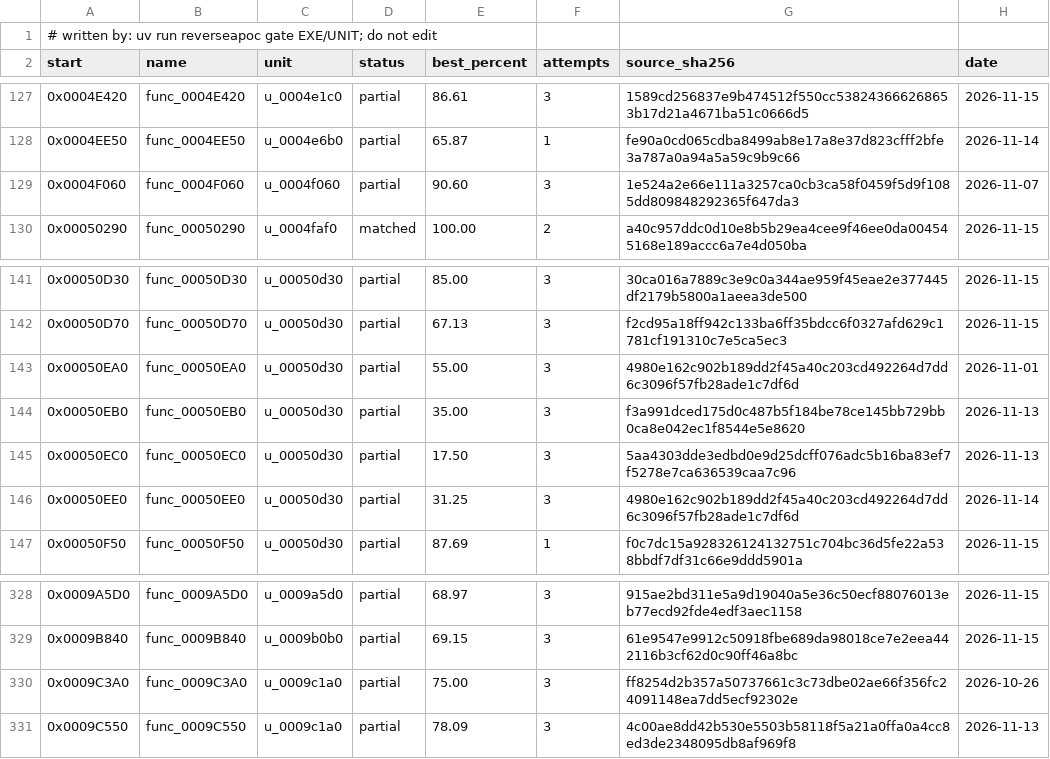
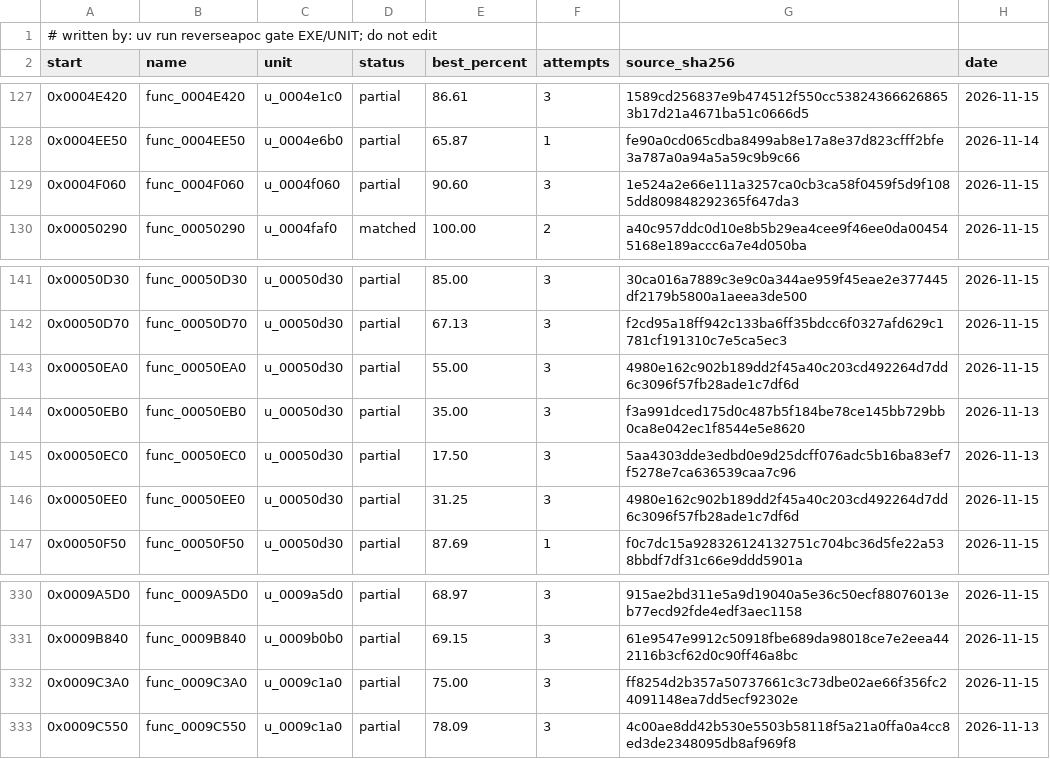
Before and after one commit to ayrtondenner/ReverseApoc, a CSV file: config/ufo2p/status.csv, drawn as a sheet; only a part is shown, gaps mark what is left out; the diff covers the shown part only.

```diff
--- a/config/ufo2p/status.csv
+++ b/config/ufo2p/status.csv
@@ -128,3 +128,3 @@ start,name,unit,status,best_percent,attempts,source_sha256,date
 0x0004EE50,func_0004EE50,u_0004e6b0,partial,65.87,1,fe90a0cd065cdba8499ab8e17a8e37d823cfff2bfe3a787a0a94a5a59c9b9c66,2026-11-14
-0x0004F060,func_0004F060,u_0004f060,partial,90.60,3,1e524a2e66e111a3257ca0cb3ca58f0459f5d9f1085dd809848292365f647da3,2026-11-07
+0x0004F060,func_0004F060,u_0004f060,partial,90.60,3,1e524a2e66e111a3257ca0cb3ca58f0459f5d9f1085dd809848292365f647da3,2026-11-15
 0x00050290,func_00050290,u_0004faf0,matched,100.00,2,a40c957ddc0d10e8b5b29ea4cee9f46ee0da004545168e189accc6a7e4d050ba,2026-11-15
@@ -142,6 +142,6 @@ start,name,unit,status,best_percent,attempts,source_sha256,date
 0x00050D70,func_00050D70,u_00050d30,partial,67.13,3,f2cd95a18ff942c133ba6ff35bdcc6f0327afd629c1781cf191310c7e5ca5ec3,2026-11-15
-0x00050EA0,func_00050EA0,u_00050d30,partial,55.00,3,4980e162c902b189dd2f45a40c203cd492264d7dd6c3096f57fb28ade1c7df6d,2026-11-01
+0x00050EA0,func_00050EA0,u_00050d30,partial,55.00,3,4980e162c902b189dd2f45a40c203cd492264d7dd6c3096f57fb28ade1c7df6d,2026-11-15
 0x00050EB0,func_00050EB0,u_00050d30,partial,35.00,3,f3a991dced175d0c487b5f184be78ce145bb729bb0ca8e042ec1f8544e5e8620,2026-11-13
 0x00050EC0,func_00050EC0,u_00050d30,partial,17.50,3,5aa4303dde3edbd0e9d25dcff076adc5b16ba83ef7f5278e7ca636539caa7c96,2026-11-13
-0x00050EE0,func_00050EE0,u_00050d30,partial,31.25,3,4980e162c902b189dd2f45a40c203cd492264d7dd6c3096f57fb28ade1c7df6d,2026-11-14
+0x00050EE0,func_00050EE0,u_00050d30,partial,31.25,3,4980e162c902b189dd2f45a40c203cd492264d7dd6c3096f57fb28ade1c7df6d,2026-11-15
 0x00050F50,func_00050F50,u_00050d30,partial,87.69,1,f0c7dc15a928326124132751c704bc36d5fe22a538bbdf7df31c66e9ddd5901a,2026-11-15
@@ -329,3 +331,3 @@ start,name,unit,status,best_percent,attempts,source_sha256,date
 0x0009B840,func_0009B840,u_0009b0b0,partial,69.15,3,61e9547e9912c50918fbe689da98018ce7e2eea442116b3cf62d0c90ff46a8bc,2026-11-15
-0x0009C3A0,func_0009C3A0,u_0009c1a0,partial,75.00,3,ff8254d2b357a50737661c3c73dbe02ae66f356fc24091148ea7dd5ecf92302e,2026-10-26
+0x0009C3A0,func_0009C3A0,u_0009c1a0,partial,75.00,3,ff8254d2b357a50737661c3c73dbe02ae66f356fc24091148ea7dd5ecf92302e,2026-11-15
 0x0009C550,func_0009C550,u_0009c1a0,partial,78.09,3,4c00ae8dd42b530e5503b58118f5a21a0ffa0a4cc8ed3de2348095db8af969f8,2026-11-13
```
Also changed, not shown: 3 added rows and 11 edited cells elsewhere in this file, 3 other files.
